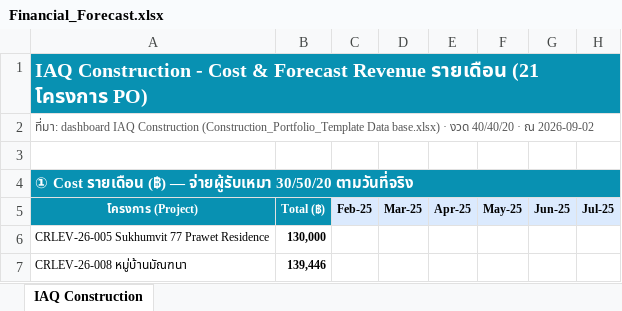
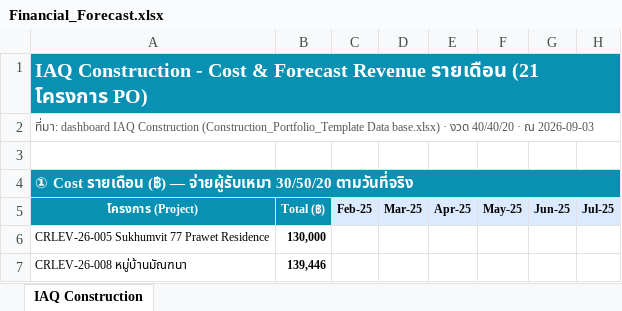
Before and after one commit to wyuwachotiphan-crypto/CM-Dashborad, an Excel workbook: Financial_Forecast.xlsx, sheet IAQ Construction, drawn as a sheet; only a part is shown; values as stored, in another font and other column widths than the file's, no borders; the diff names each change by its address in the sheet, - before the commit and + after, or states it on an @@ line.

```diff
--- a/Financial_Forecast.xlsx (sheet IAQ Construction)
+++ b/Financial_Forecast.xlsx (sheet IAQ Construction)
-A2: …· ณ 2026-09-02
+A2: …· ณ 2026-09-03
```
Also changed, not shown: 1 other file.
